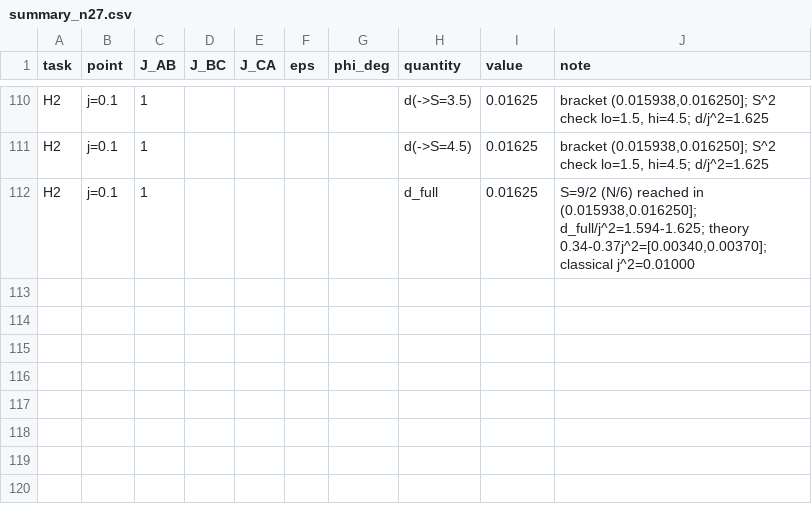
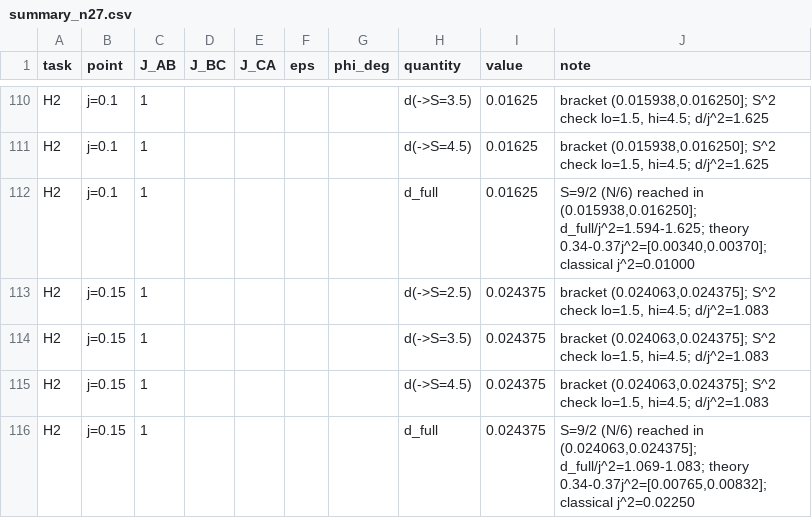
Before and after one commit to cywon-commits/stuffed-honeycomb-magnetism, a CSV file: data/field_dice/n27/summary_n27.csv, drawn as a sheet; only a part is shown, gaps mark what is left out; the diff names each change by its address in the sheet, - before the commit and + after, or states it on an @@ line.

```diff
--- a/data/field_dice/n27/summary_n27.csv
+++ b/data/field_dice/n27/summary_n27.csv
+row 113: H2 | j=0.15 | 1 |  |  |  |  | d(->S=2.5) | 0.024375 | bracket (0.024063,0.024375]; S^2 check lo=1.5, hi=4.5; d/j^2=1.083
+row 114: H2 | j=0.15 | 1 |  |  |  |  | d(->S=3.5) | 0.024375 | bracket (0.024063,0.024375]; S^2 check lo=1.5, hi=4.5; d/j^2=1.083
+row 115: H2 | j=0.15 | 1 |  |  |  |  | d(->S=4.5) | 0.024375 | bracket (0.024063,0.024375]; S^2 check lo=1.5, hi=4.5; d/j^2=1.083
+row 116: H2 | j=0.15 | 1 |  |  |  |  | d_full | 0.024375 | S=9/2 (N/6) reached in (0.024063,0.024375]; d_full/j^2=1.069-1.083; theory 0.34-0.37j^2=[0.00765,0.00832]; classical j^2=0.02250
```
Also changed, not shown: data/field_dice/n27/task_H.csv.
